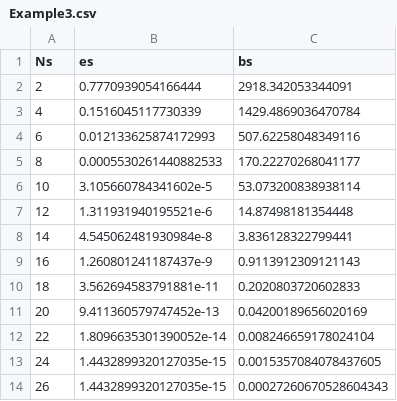
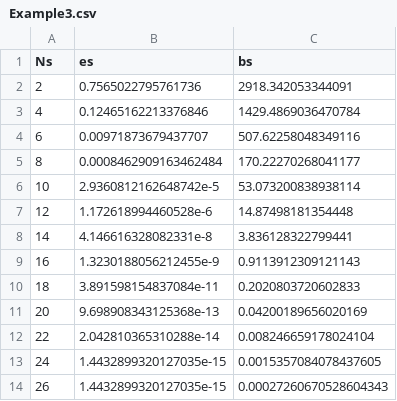
Before and after one commit to sjacobsson/ApproximatingMapsBetweenLinearSpaces.jl, a CSV file: examples/Example3.csv, drawn as a sheet.

```diff
--- a/examples/Example3.csv
+++ b/examples/Example3.csv
@@ -1,13 +1,13 @@
 Ns,es,bs
-2,0.7770939054166444,2918.342053344091
-4,0.1516045117730339,1429.4869036470784
-6,0.012133625874172993,507.62258048349116
-8,0.0005530261440882533,170.22270268041177
-10,3.105660784341602e-5,53.073200838938114
-12,1.311931940195521e-6,14.87498181354448
-14,4.545062481930984e-8,3.836128322799441
-16,1.260801241187437e-9,0.9113912309121143
-18,3.562694583791881e-11,0.2020803720602833
-20,9.411360579747452e-13,0.04200189656020169
-22,1.8096635301390052e-14,0.008246659178024104
+2,0.7565022795761736,2918.342053344091
+4,0.12465162213376846,1429.4869036470784
+6,0.00971873679437707,507.62258048349116
+8,0.0008462909163462484,170.22270268041177
+10,2.9360812162648742e-5,53.073200838938114
+12,1.172618994460528e-6,14.87498181354448
+14,4.146616328082331e-8,3.836128322799441
+16,1.3230188056212455e-9,0.9113912309121143
+18,3.891598154837084e-11,0.2020803720602833
+20,9.698908343125368e-13,0.04200189656020169
+22,2.042810365310288e-14,0.008246659178024104
 24,1.4432899320127035e-15,0.0015357084078437605
```
Also changed, not shown: examples/Example1.csv, 13 other files.
